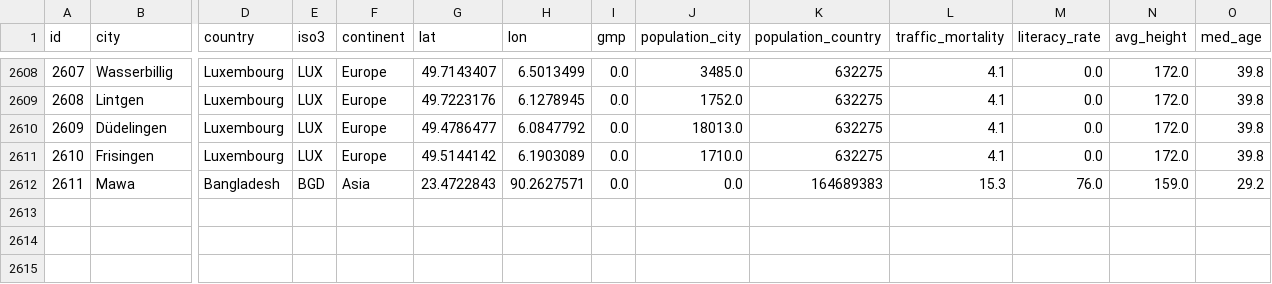
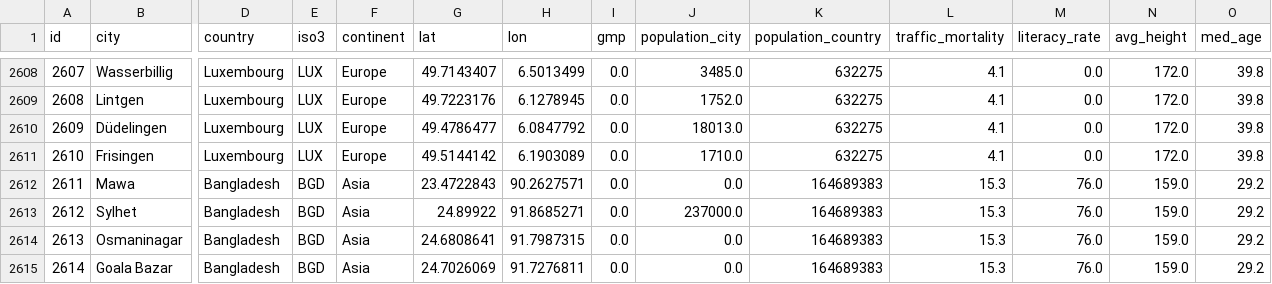
Before and after one commit to Shaadalam9/pedestrians-in-youtube, a CSV file: mapping.csv, drawn as a sheet; only a part is shown, gaps mark what is left out; rows hold the shown columns only; the diff covers the shown part only; the diff names each change by its address in the sheet, - before the commit and + after, or states it on an @@ line.

Commit message:
Update mapping.csv

```diff
--- a/mapping.csv
+++ b/mapping.csv
+row 2613: 2612 | Sylhet | Bangladesh | BGD | Asia | 24.89922 | 91.8685271 | 0.0 | 237000.0 | 164689383 | 15.3 | 76.0 | 159.0 | 29.2
+row 2614: 2613 | Osmaninagar | Bangladesh | BGD | Asia | 24.6808641 | 91.7987315 | 0.0 | 0.0 | 164689383 | 15.3 | 76.0 | 159.0 | 29.2
+row 2615: 2614 | Goala Bazar | Bangladesh | BGD | Asia | 24.7026069 | 91.7276811 | 0.0 | 0.0 | 164689383 | 15.3 | 76.0 | 159.0 | 29.2
```
Also changed, not shown: 3 added rows and 8 edited cells elsewhere in this file.
